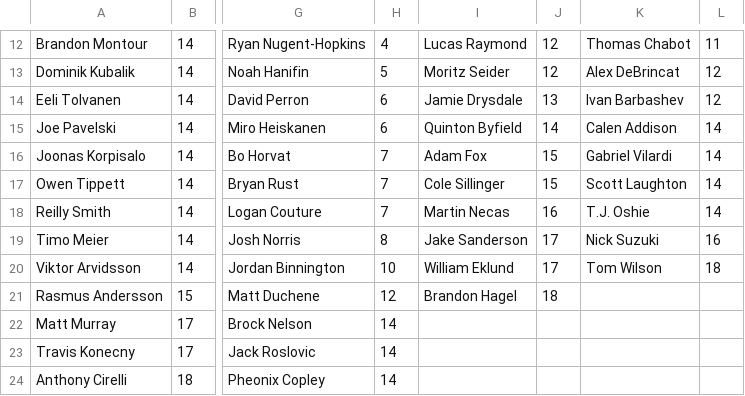
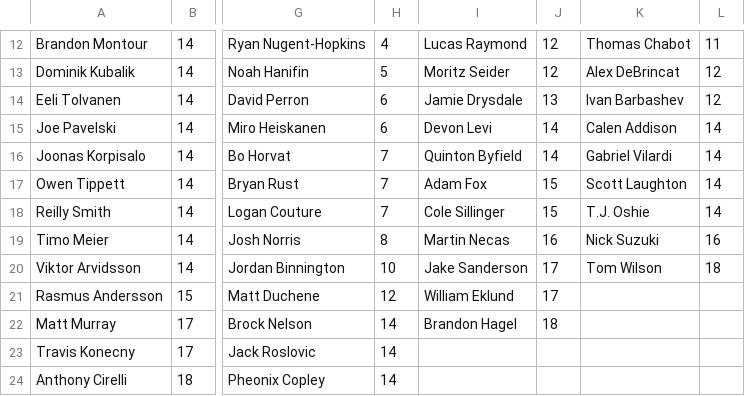
Before and after one commit to hkyplyr/keeper-league, a CSV file: docs/keeper-costs.csv, drawn as a sheet; only a part is shown, gaps mark what is left out; the diff names each change by its address in the sheet, - before the commit and + after, or states it on an @@ line.

Commit message:
Update keeper costs

```diff
--- a/docs/keeper-costs.csv
+++ b/docs/keeper-costs.csv
-I15: Quinton Byfield
+I15: Devon Levi
-I16: Adam Fox
+I16: Quinton Byfield
-J16: 15
+J16: 14
-I17: Cole Sillinger
+I17: Adam Fox
-I18: Martin Necas
+I18: Cole Sillinger
-J18: 16
+J18: 15
-I19: Jake Sanderson
+I19: Martin Necas
-J19: 17
+J19: 16
-I20: William Eklund
+I20: Jake Sanderson
-I21: Brandon Hagel
+I21: William Eklund
-J21: 18
+J21: 17
-I22: (empty)
+I22: Brandon Hagel
-J22: (empty)
+J22: 18
```
